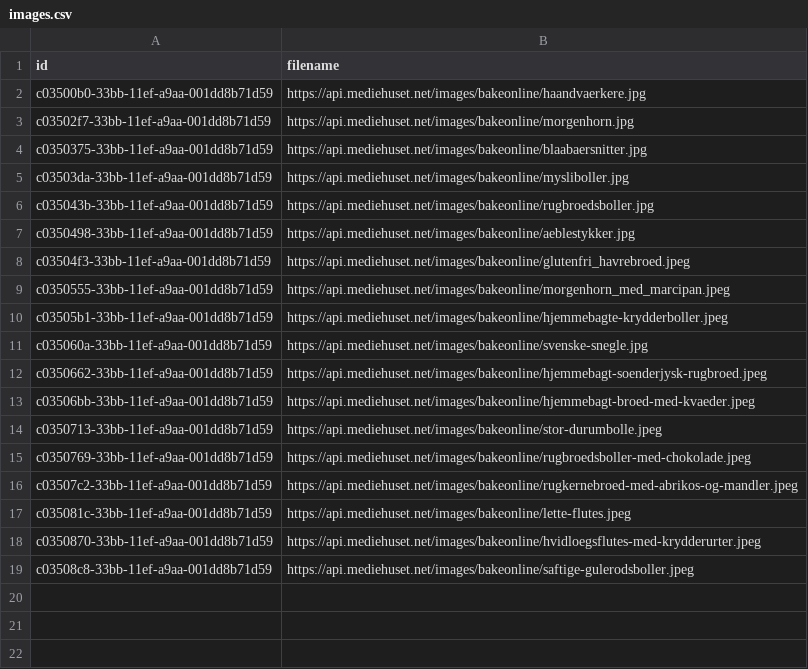
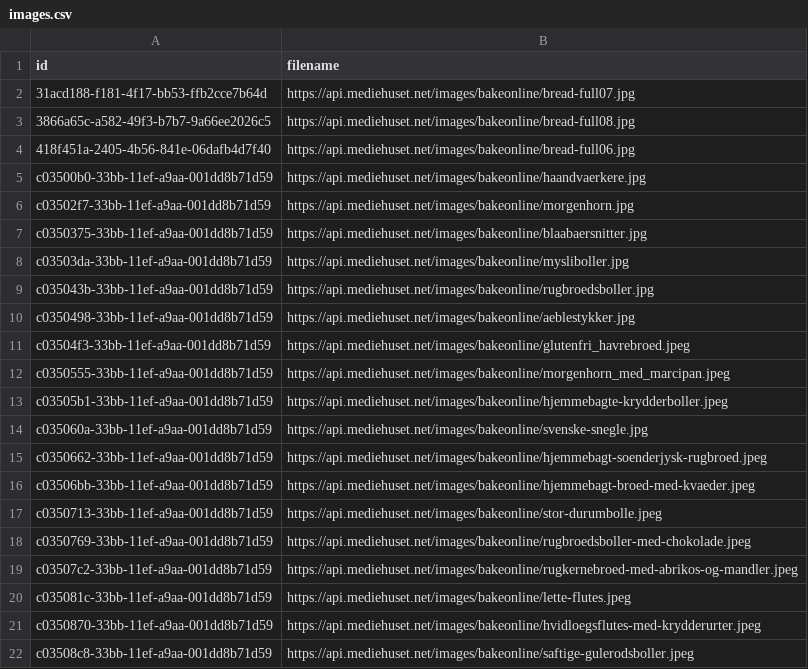
Before and after one commit to Webudvikler-TechCollege/Bagtanker-Files, a CSV file: CSV/images.csv, drawn as a sheet.

Commit message:
Image Fix

```diff
--- a/CSV/images.csv
+++ b/CSV/images.csv
@@ -1,2 +1,5 @@
 id,filename
+31acd188-f181-4f17-bb53-ffb2cce7b64d,https://api.mediehuset.net/images/bakeonline/bread-full07.jpg
+3866a65c-a582-49f3-b7b7-9a66ee2026c5,https://api.mediehuset.net/images/bakeonline/bread-full08.jpg
+418f451a-2405-4b56-841e-06dafb4d7f40,https://api.mediehuset.net/images/bakeonline/bread-full06.jpg
 c03500b0-33bb-11ef-a9aa-001dd8b71d59,https://api.mediehuset.net/images/bakeonline/haandvaerkere.jpg
```
